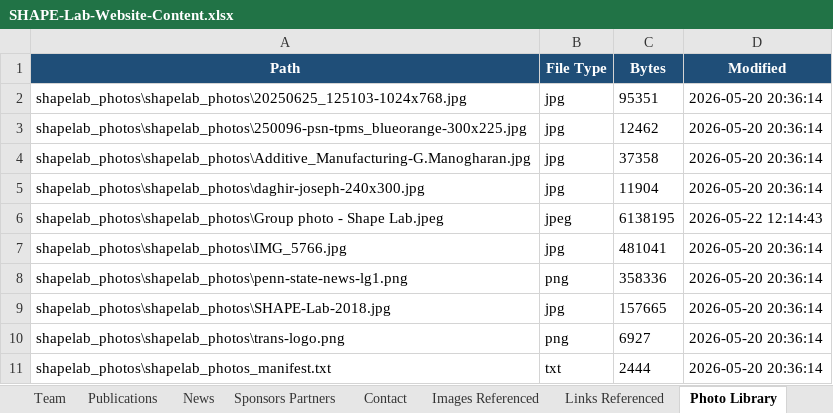
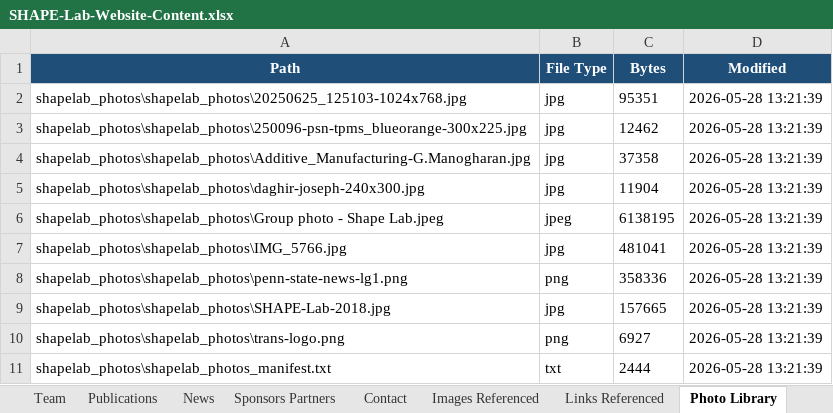
Before and after one commit to bygong5201/ShapeLab-Website, an Excel workbook: SHAPE-Lab-Website-Content.xlsx, sheet Photo Library, drawn as a sheet; values as stored, in another font and other column widths than the file's, no borders; the diff names each change by its address in the sheet, - before the commit and + after, or states it on an @@ line.

```diff
--- a/SHAPE-Lab-Website-Content.xlsx (sheet Photo Library)
+++ b/SHAPE-Lab-Website-Content.xlsx (sheet Photo Library)
-D2:D5 (Modified): 2026-05-20 20:36:14
+D2:D5 (Modified): 2026-05-28 13:21:39
-D6 (Modified): 2026-05-22 12:14:43
+D6 (Modified): 2026-05-28 13:21:39
-D7:D11 (Modified): 2026-05-20 20:36:14
+D7:D11 (Modified): 2026-05-28 13:21:39
```
Also changed, not shown: sheet Links Referenced, sheet Images Referenced, sheet Publications, sheet News, sheet Sponsors Partners, sheet Site Copy, 1 more sheet, 17 other files.
